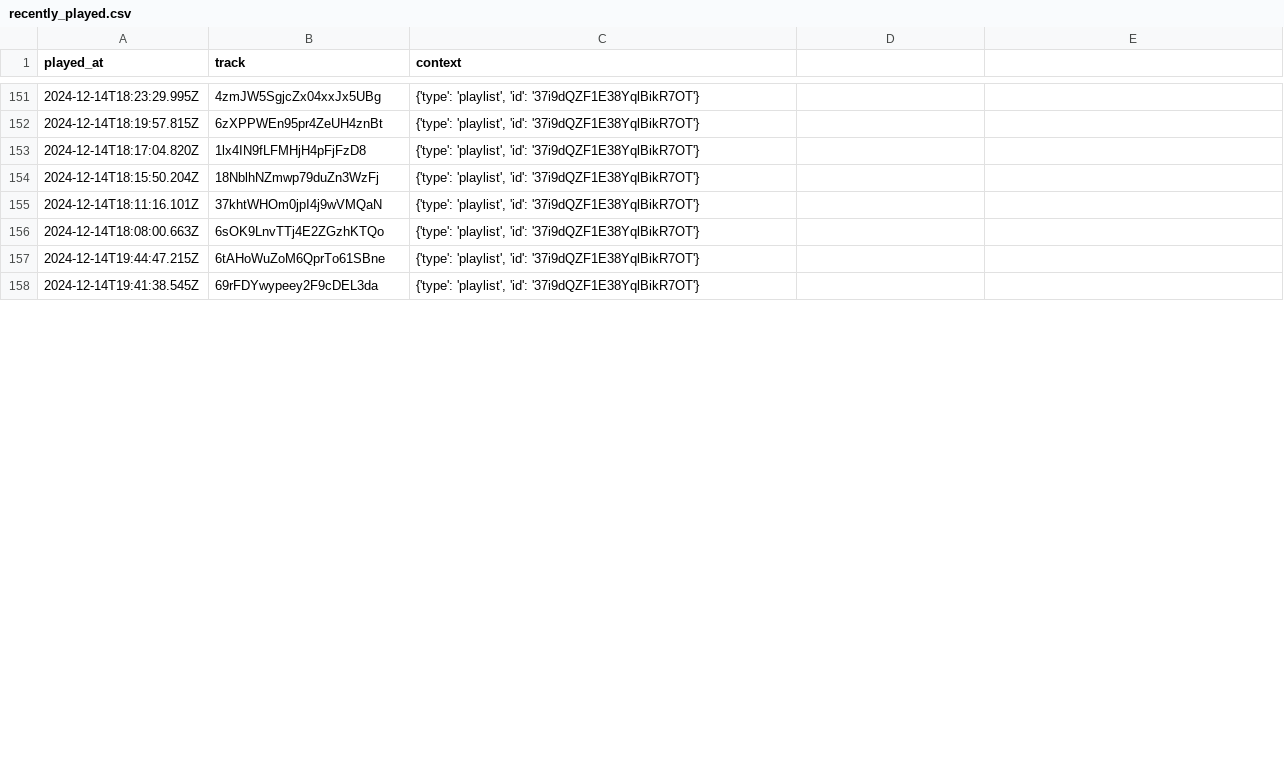
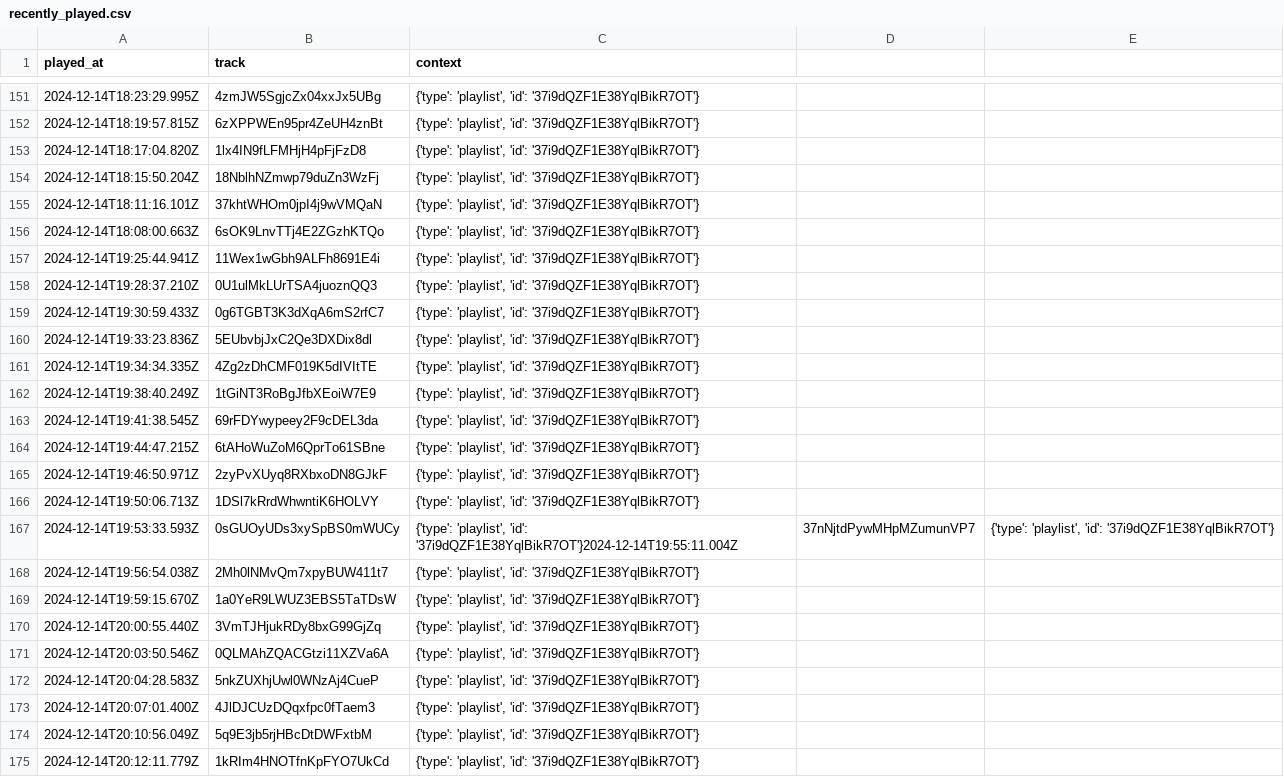
Before and after one commit to iochoa808/SpotifyData, a CSV file: data/recently_played.csv, drawn as a sheet; only a part is shown, gaps mark what is left out; the diff covers the shown part only.

Commit message:
Reverse list

```diff
--- a/data/recently_played.csv
+++ b/data/recently_played.csv
@@ -156,3 +156,20 @@ played_at,track,context
 2024-12-14T18:08:00.663Z,6sOK9LnvTTj4E2ZGzhKTQo,"{'type': 'playlist', 'id': '37i9dQZF1E38YqlBikR7OT'}"
+2024-12-14T19:25:44.941Z,11Wex1wGbh9ALFh8691E4i,"{'type': 'playlist', 'id': '37i9dQZF1E38YqlBikR7OT'}"
+2024-12-14T19:28:37.210Z,0U1ulMkLUrTSA4juoznQQ3,"{'type': 'playlist', 'id': '37i9dQZF1E38YqlBikR7OT'}"
+2024-12-14T19:30:59.433Z,0g6TGBT3K3dXqA6mS2rfC7,"{'type': 'playlist', 'id': '37i9dQZF1E38YqlBikR7OT'}"
+2024-12-14T19:33:23.836Z,5EUbvbjJxC2Qe3DXDix8dl,"{'type': 'playlist', 'id': '37i9dQZF1E38YqlBikR7OT'}"
+2024-12-14T19:34:34.335Z,4Zg2zDhCMF019K5dIVItTE,"{'type': 'playlist', 'id': '37i9dQZF1E38YqlBikR7OT'}"
+2024-12-14T19:38:40.249Z,1tGiNT3RoBgJfbXEoiW7E9,"{'type': 'playlist', 'id': '37i9dQZF1E38YqlBikR7OT'}"
+2024-12-14T19:41:38.545Z,69rFDYwypeey2F9cDEL3da,"{'type': 'playlist', 'id': '37i9dQZF1E38YqlBikR7OT'}"
 2024-12-14T19:44:47.215Z,6tAHoWuZoM6QprTo61SBne,"{'type': 'playlist', 'id': '37i9dQZF1E38YqlBikR7OT'}"
-2024-12-14T19:41:38.545Z,69rFDYwypeey2F9cDEL3da,"{'type': 'playlist', 'id': '37i9dQZF1E38YqlBikR7OT'}"
+2024-12-14T19:46:50.971Z,2zyPvXUyq8RXbxoDN8GJkF,"{'type': 'playlist', 'id': '37i9dQZF1E38YqlBikR7OT'}"
+2024-12-14T19:50:06.713Z,1DSl7kRrdWhwntiK6HOLVY,"{'type': 'playlist', 'id': '37i9dQZF1E38YqlBikR7OT'}"
+2024-12-14T19:53:33.593Z,0sGUOyUDs3xySpBS0mWUCy,"{'type': 'playlist', 'id': '37i9dQZF1E38YqlBikR7OT'}"2024-12-14T19:55:11.004Z,37nNjtdPywMHpMZumunVP7,"{'type': 'playlist', 'id': '37i9dQZF1E38YqlBikR7OT'}"
+2024-12-14T19:56:54.038Z,2Mh0lNMvQm7xpyBUW411t7,"{'type': 'playlist', 'id': '37i9dQZF1E38YqlBikR7OT'}"
+2024-12-14T19:59:15.670Z,1a0YeR9LWUZ3EBS5TaTDsW,"{'type': 'playlist', 'id': '37i9dQZF1E38YqlBikR7OT'}"
+2024-12-14T20:00:55.440Z,3VmTJHjukRDy8bxG99GjZq,"{'type': 'playlist', 'id': '37i9dQZF1E38YqlBikR7OT'}"
+2024-12-14T20:03:50.546Z,0QLMAhZQACGtzi11XZVa6A,"{'type': 'playlist', 'id': '37i9dQZF1E38YqlBikR7OT'}"
+2024-12-14T20:04:28.583Z,5nkZUXhjUwl0WNzAj4CueP,"{'type': 'playlist', 'id': '37i9dQZF1E38YqlBikR7OT'}"
+2024-12-14T20:07:01.400Z,4JlDJCUzDQqxfpc0fTaem3,"{'type': 'playlist', 'id': '37i9dQZF1E38YqlBikR7OT'}"
+2024-12-14T20:10:56.049Z,5q9E3jb5rjHBcDtDWFxtbM,"{'type': 'playlist', 'id': '37i9dQZF1E38YqlBikR7OT'}"
+2024-12-14T20:12:11.779Z,1kRIm4HNOTfnKpFYO7UkCd,"{'type': 'playlist', 'id': '37i9dQZF1E38YqlBikR7OT'}"
```
Also changed, not shown: 30 added rows and 12 edited cells elsewhere in this file, data/albums.csv, data/artists.csv, 3 other files.
